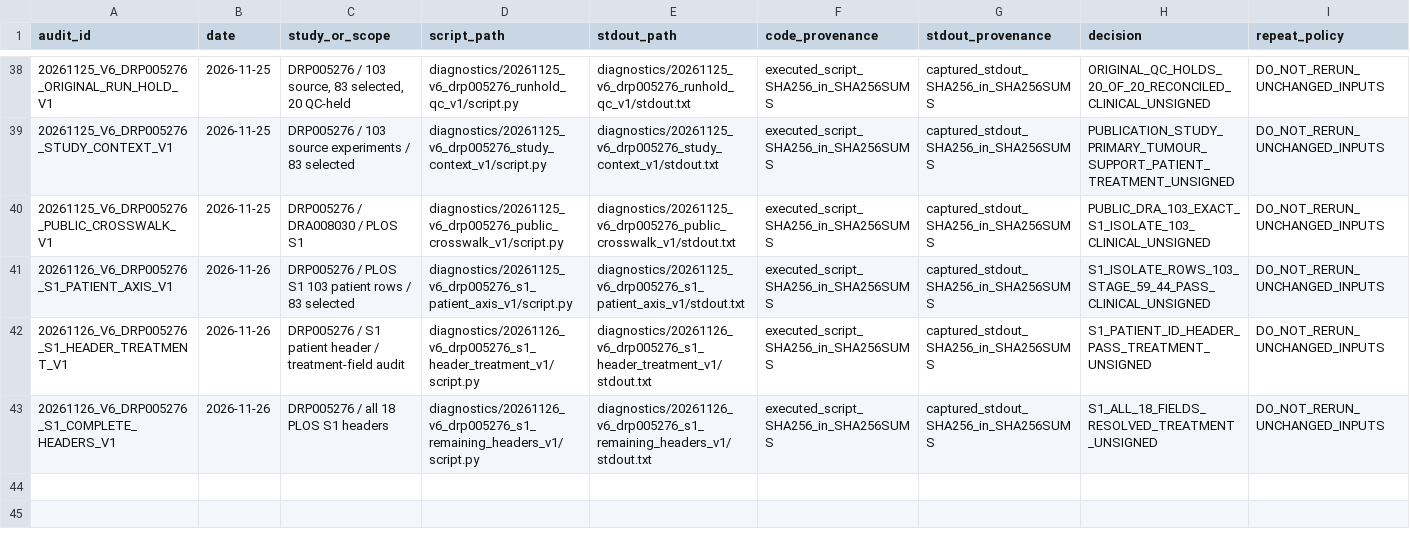
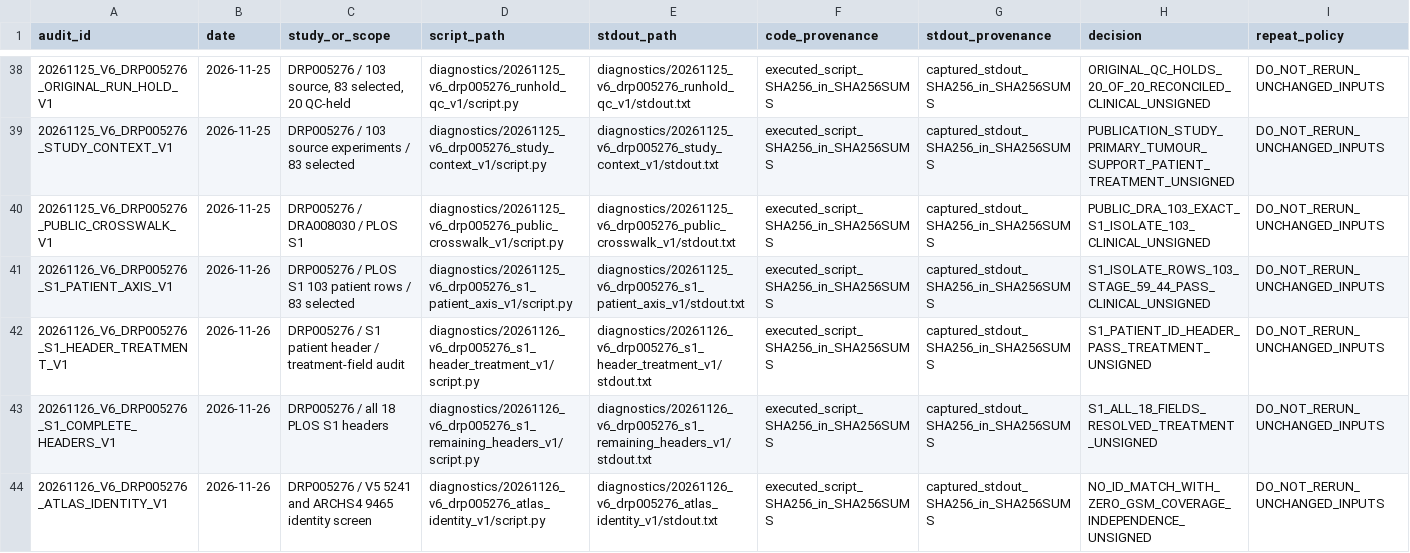
Before and after one commit to nousiaso/recount3-certification-audit, a TSV file: AUDIT_REGISTRY.tsv, drawn as a sheet; only a part is shown, gaps mark what is left out.

Commit message:
audit(v6): record DRP005276 atlas identifier screen limits

```diff
--- a/AUDIT_REGISTRY.tsv
+++ b/AUDIT_REGISTRY.tsv
@@ -43 +43,2 @@ audit_id	date	study_or_scope	script_path	stdout_path	code_provenance	stdout_prov
 20261126_V6_DRP005276_S1_COMPLETE_HEADERS_V1	2026-11-26	DRP005276 / all 18 PLOS S1 headers	diagnostics/20261126_v6_drp005276_s1_remaining_headers_v1/script.py	diagnostics/20261126_v6_drp005276_s1_remaining_headers_v1/stdout.txt	executed_script_SHA256_in_SHA256SUMS	captured_stdout_SHA256_in_SHA256SUMS	S1_ALL_18_FIELDS_RESOLVED_TREATMENT_UNSIGNED	DO_NOT_RERUN_UNCHANGED_INPUTS
+20261126_V6_DRP005276_ATLAS_IDENTITY_V1	2026-11-26	DRP005276 / V5 5241 and ARCHS4 9465 identity screen	diagnostics/20261126_v6_drp005276_atlas_identity_v1/script.py	diagnostics/20261126_v6_drp005276_atlas_identity_v1/stdout.txt	executed_script_SHA256_in_SHA256SUMS	captured_stdout_SHA256_in_SHA256SUMS	NO_ID_MATCH_WITH_ZERO_GSM_COVERAGE_INDEPENDENCE_UNSIGNED	DO_NOT_RERUN_UNCHANGED_INPUTS
```
Also changed, not shown: 6 other files.
